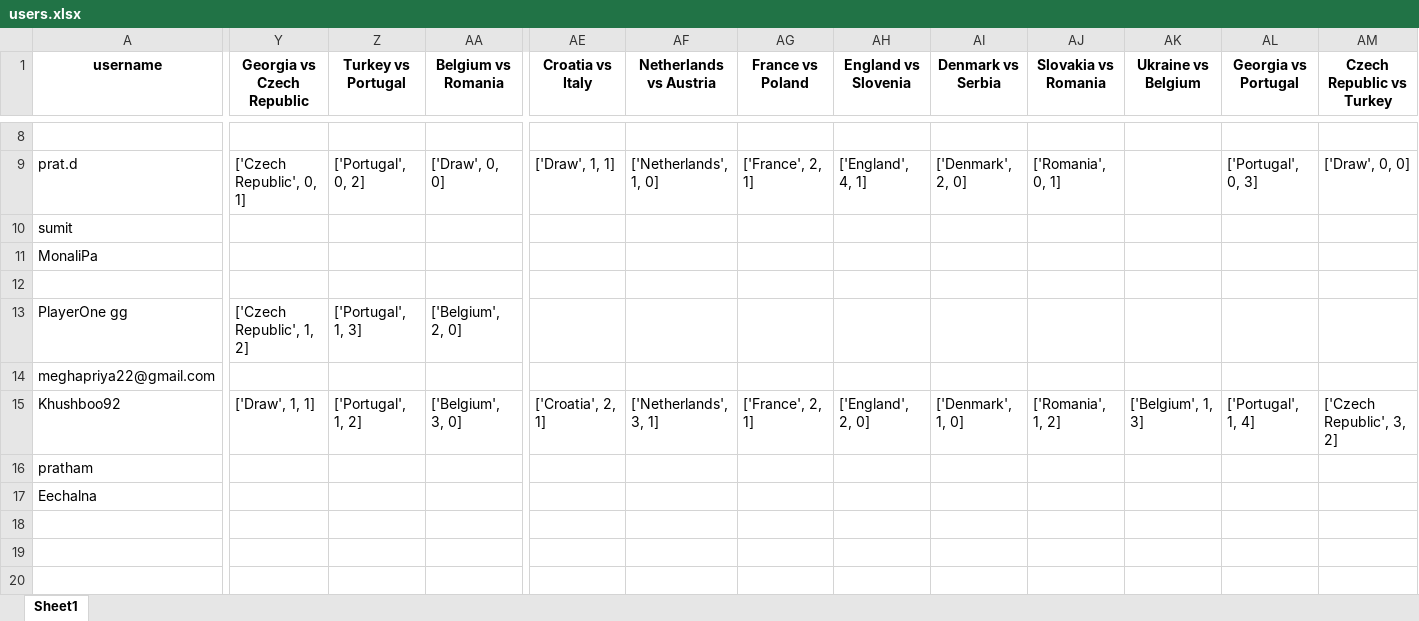
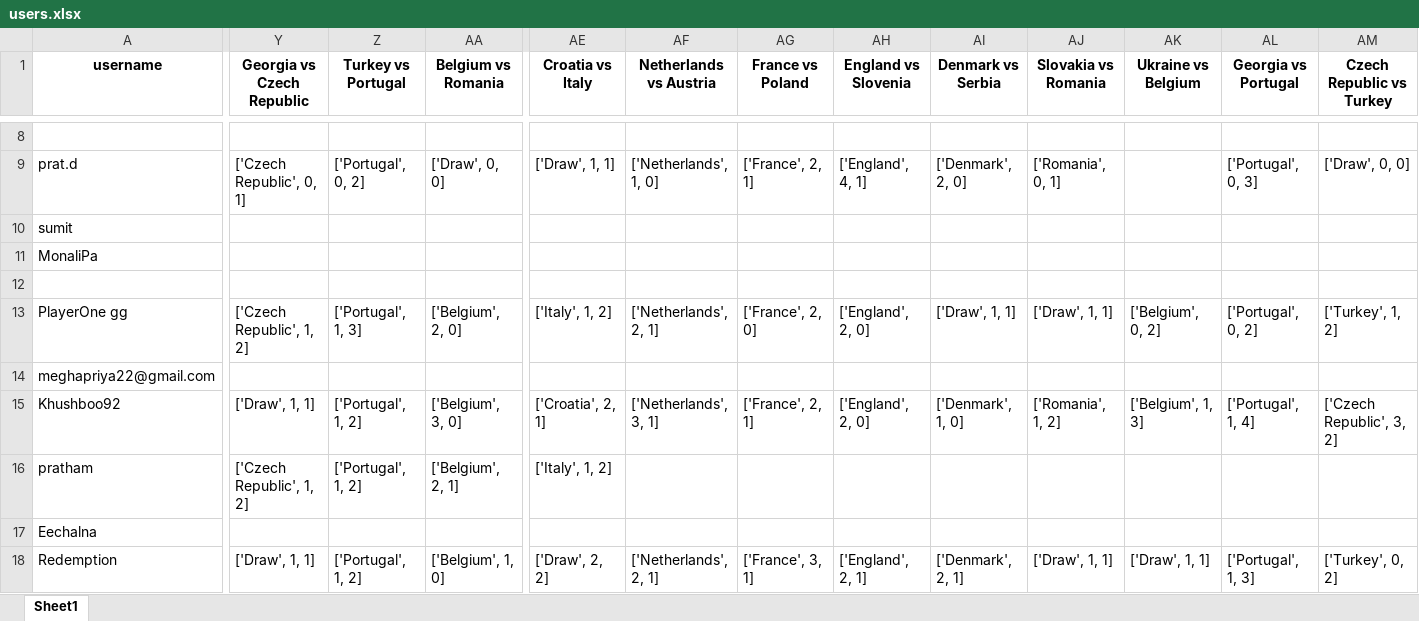
Before and after one commit to onishant/euro-predictor-game, an Excel workbook: eventData/users.xlsx, sheet Sheet1, drawn as a sheet; only a part is shown, gaps mark what is left out; values as stored, in another font and other column widths than the file's, no borders; rows hold the shown columns only; the diff covers the shown part only; the diff names each change by its address in the sheet, - before the commit and + after, or states it on an @@ line.

Commit message:
Updated the users list

```diff
--- a/eventData/users.xlsx (sheet Sheet1)
+++ b/eventData/users.xlsx (sheet Sheet1)
-AE13 (Croatia vs Italy): (empty)
+AE13 (Croatia vs Italy): ['Italy', 1, 2]
-AF13 (Netherlands vs Austria): (empty)
+AF13 (Netherlands vs Austria): ['Netherlands', 2, 1]
-AG13 (France vs Poland): (empty)
+AG13 (France vs Poland): ['France', 2, 0]
-AH13 (England vs Slovenia): (empty)
+AH13 (England vs Slovenia): ['England', 2, 0]
-AI13 (Denmark vs Serbia): (empty)
+AI13 (Denmark vs Serbia): ['Draw', 1, 1]
-AJ13 (Slovakia vs Romania): (empty)
+AJ13 (Slovakia vs Romania): ['Draw', 1, 1]
-AK13 (Ukraine vs Belgium): (empty)
+AK13 (Ukraine vs Belgium): ['Belgium', 0, 2]
-AL13 (Georgia vs Portugal): (empty)
+AL13 (Georgia vs Portugal): ['Portugal', 0, 2]
-AM13 (Czech Republic vs Turkey): (empty)
+AM13 (Czech Republic vs Turkey): ['Turkey', 1, 2]
-Y16 (Georgia vs Czech Republic): (empty)
+Y16 (Georgia vs Czech Republic): ['Czech Republic', 1, 2]
-Z16 (Turkey vs Portugal): (empty)
+Z16 (Turkey vs Portugal): ['Portugal', 1, 2]
-AA16 (Belgium vs Romania): (empty)
+AA16 (Belgium vs Romania): ['Belgium', 2, 1]
-AE16 (Croatia vs Italy): (empty)
+AE16 (Croatia vs Italy): ['Italy', 1, 2]
+row 18: Redemption | ['Draw', 1, 1] | ['Portugal', 1, 2] | ['Belgium', 1, 0] | ['Draw', 2, 2] | ['Netherlands', 2, 1] | ['France', 3, 1] | ['England', 2, 1] | ['Denmark', 2, 1] | ['Draw', 1, 1] | ['Draw', 1, 1] | ['Portugal', 1, 3] | ['Turkey', 0, 2]
```
Also changed, not shown: 30 edited cells elsewhere in this sheet.
